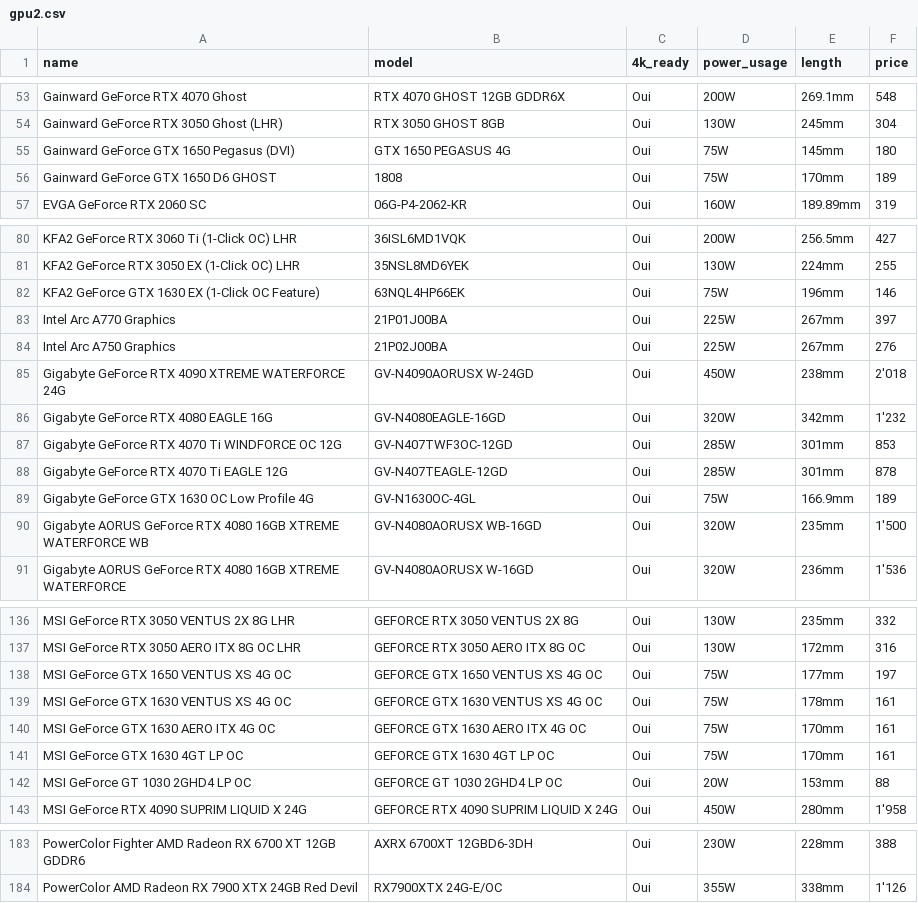
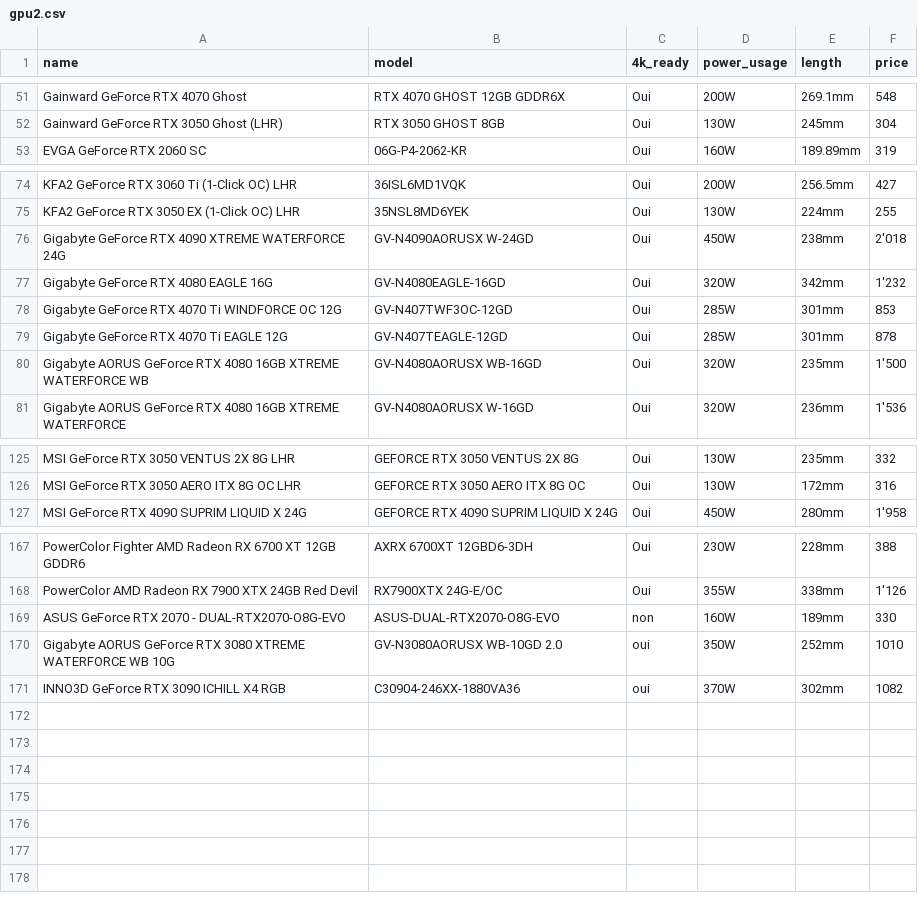
Before and after one commit to killianvervelle/Cybercraft, a CSV file: CyberCraft/svc/data/gpu2.csv, drawn as a sheet; only a part is shown, gaps mark what is left out; removed rows and columns are numbered as before the commit, all else as after; the diff covers the shown part only; the diff names each change by its address in the sheet, - before the commit and + after, or states it on an @@ line.

```diff
--- a/CyberCraft/svc/data/gpu2.csv
+++ b/CyberCraft/svc/data/gpu2.csv
-row 55: Gainward GeForce GTX 1650 Pegasus (DVI) | GTX 1650 PEGASUS 4G | Oui | 75W | 145mm | 180
-row 56: Gainward GeForce GTX 1650 D6 GHOST | 1808 | Oui | 75W | 170mm | 189
-row 82: KFA2 GeForce GTX 1630 EX (1-Click OC Feature) | 63NQL4HP66EK | Oui | 75W | 196mm | 146
-row 83: Intel Arc A770 Graphics | 21P01J00BA | Oui | 225W | 267mm | 397
-row 84: Intel Arc A750 Graphics | 21P02J00BA | Oui | 225W | 267mm | 276
-row 89: Gigabyte GeForce GTX 1630 OC Low Profile 4G | GV-N1630OC-4GL | Oui | 75W | 166.9mm | 189
-row 138: MSI GeForce GTX 1650 VENTUS XS 4G OC | GEFORCE GTX 1650 VENTUS XS 4G OC | Oui | 75W | 177mm | 197
-row 139: MSI GeForce GTX 1630 VENTUS XS 4G OC | GEFORCE GTX 1630 VENTUS XS 4G OC | Oui | 75W | 178mm | 161
-row 140: MSI GeForce GTX 1630 AERO ITX 4G OC | GEFORCE GTX 1630 AERO ITX 4G OC | Oui | 75W | 170mm | 161
-row 141: MSI GeForce GTX 1630 4GT LP OC | GEFORCE GTX 1630 4GT LP OC | Oui | 75W | 170mm | 161
-row 142: MSI GeForce GT 1030 2GHD4 LP OC | GEFORCE GT 1030 2GHD4 LP OC | Oui | 20W | 153mm | 88
+row 169: ASUS GeForce RTX 2070 - DUAL-RTX2070-O8G-EVO | ASUS-DUAL-RTX2070-O8G-EVO | non | 160W | 189mm | 330
+row 170: Gigabyte AORUS GeForce RTX 3080 XTREME WATERFORCE WB 10G | GV-N3080AORUSX WB-10GD 2.0 | oui | 350W | 252mm | 1010
+row 171: INNO3D GeForce RTX 3090 ICHILL X4 RGB | C30904-246XX-1880VA36 | oui | 370W | 302mm | 1082
```
Also changed, not shown: 5 removed rows elsewhere in this file, CyberCraft/svc/data/power.csv, CyberCraft/svc/data/rad.csv, 9 other files.
